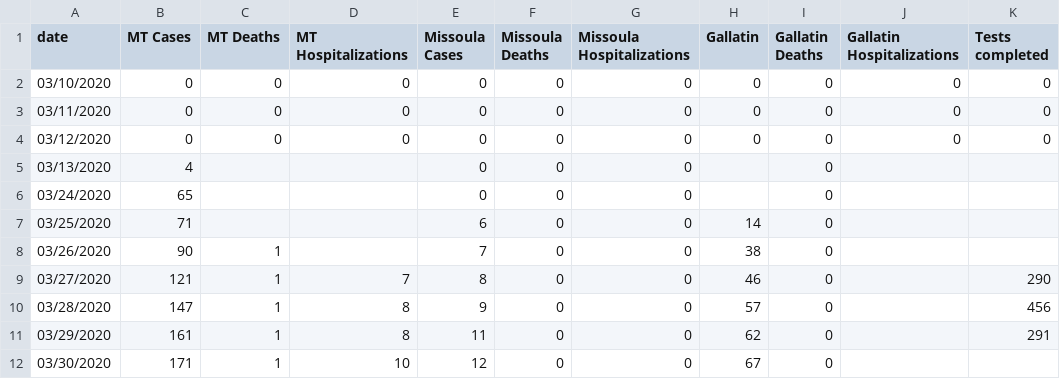
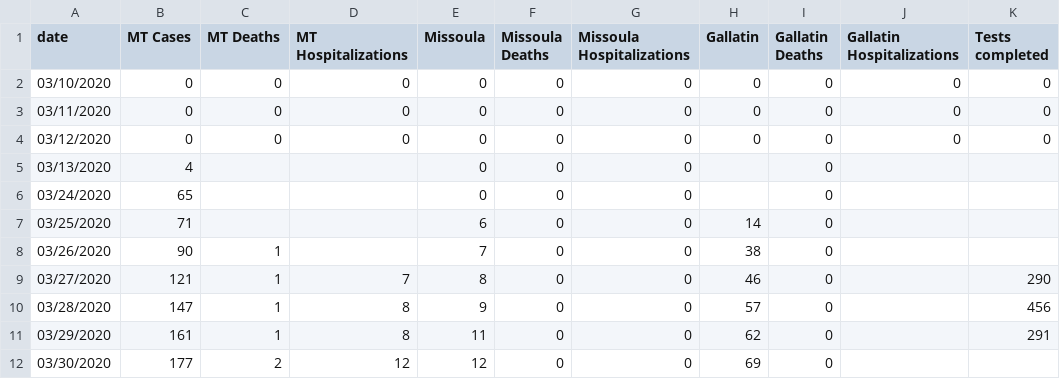
Before and after one commit to nicksilver/missoula-covid19-website, a CSV file: data/mt_coronavirus_status.csv, drawn as a sheet.

Commit message:
4:30 update

```diff
--- a/data/mt_coronavirus_status.csv
+++ b/data/mt_coronavirus_status.csv
@@ -1,2 +1,2 @@
-date,MT Cases,MT Deaths,MT Hospitalizations,Missoula Cases,Missoula Deaths,Missoula Hospitalizations,Gallatin,Gallatin Deaths,Gallatin Hospitalizations,Tests completed
+date,MT Cases,MT Deaths,MT Hospitalizations,Missoula,Missoula Deaths,Missoula Hospitalizations,Gallatin,Gallatin Deaths,Gallatin Hospitalizations,Tests completed
 03/10/2020,0,0,0,0,0,0,0,0,0,0
@@ -11,2 +11,2 @@ date,MT Cases,MT Deaths,MT Hospitalizations,Missoula Cases,Missoula Deaths,Misso
 03/29/2020,161,1,8,11,0,0,62,0,,291
-03/30/2020,171,1,10,12,0,0,67,0,,
+03/30/2020,177,2,12,12,0,0,69,0,,
```
